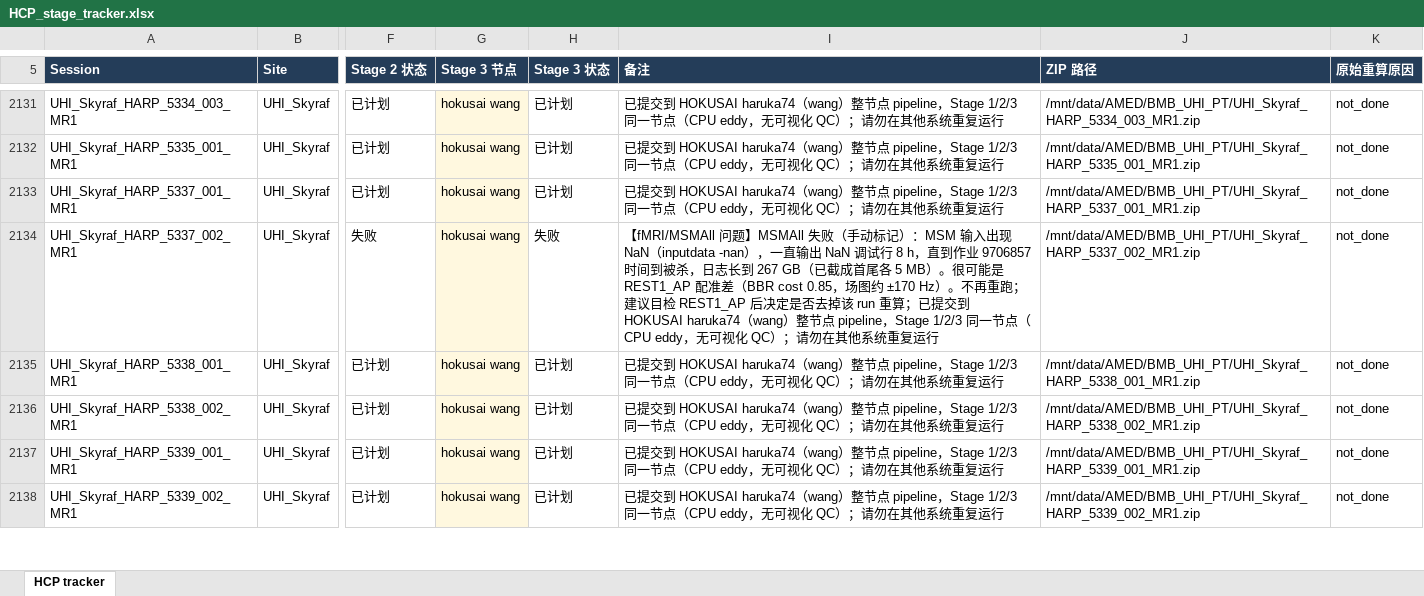
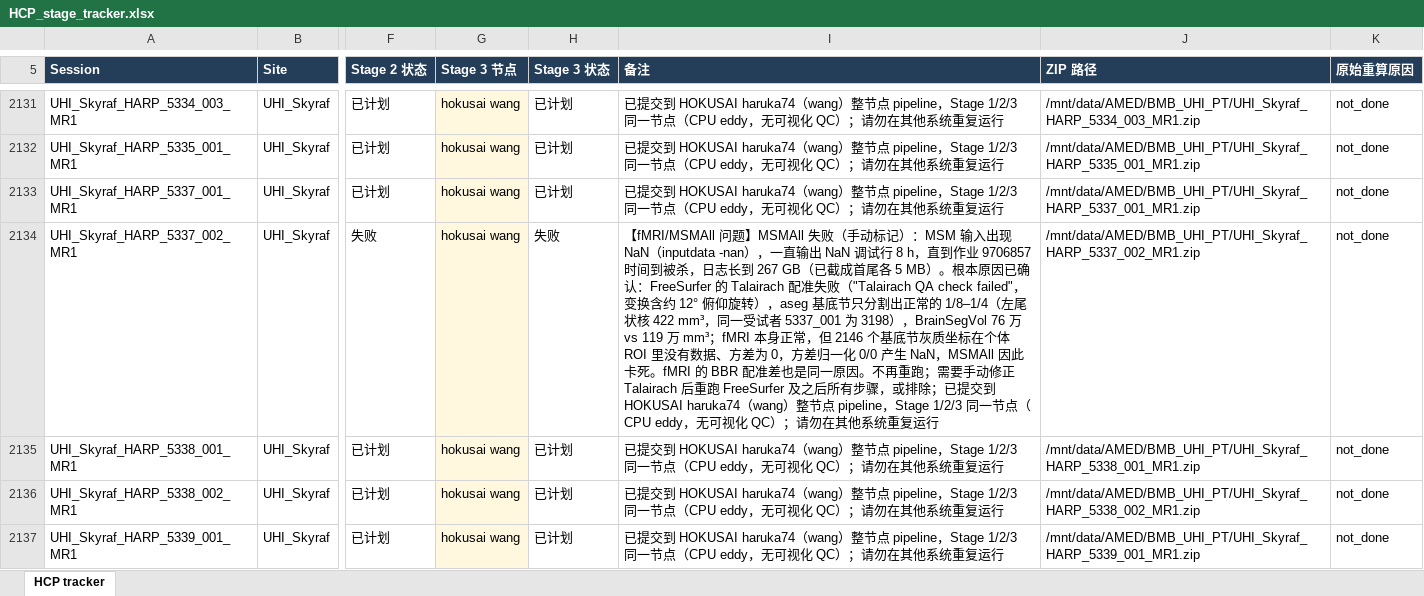
Before and after one commit to Liqu0012/amed-hcp-pipeline, an Excel workbook: tracking/HCP_stage_tracker.xlsx, sheet HCP tracker, drawn as a sheet; only a part is shown, gaps mark what is left out; the shorter side is filled out with more unchanged rows; values as stored, in another font and other column widths than the file's, no borders; conditional formats and table styles not drawn; the diff names each change by its address in the sheet, - before the commit and + after, or states it on an @@ line.

```diff
--- a/tracking/HCP_stage_tracker.xlsx (sheet HCP tracker)
+++ b/tracking/HCP_stage_tracker.xlsx (sheet HCP tracker)
-I2134 (备注): …5 MB）。很可能是 REST1_AP 配准差（BBR cost 0.85，场图约 ±170 Hz）。不再重跑；建议目检 REST1_AP 后决定是否去掉该 run 重算；已提交…
+I2134 (备注): …5 MB）。根本原因已确认：FreeSurfer 的 Talairach 配准失败（"Talairach QA check failed"，变换含约 12° 俯仰旋转），aseg 基底节只分割出正常的 1/8–1/4（左尾状核 422 mm³，同一受试者 5337_001 为 3198），BrainSegVol 76 万 vs 119 万 mm³；fMRI 本身正常，但 2146 个基底节灰质坐标在个体 ROI 里没有数据、方差为 0，方差归一化 0/0 产生 NaN，MSMAll 因此卡死。fMRI 的 BBR 配准差也是同一原因。不再重跑；需要手动修正 Talairach 后重跑 FreeSurfer 及之后所有步骤，或排除；已提交…
```
Also changed, not shown: 2 other files.
